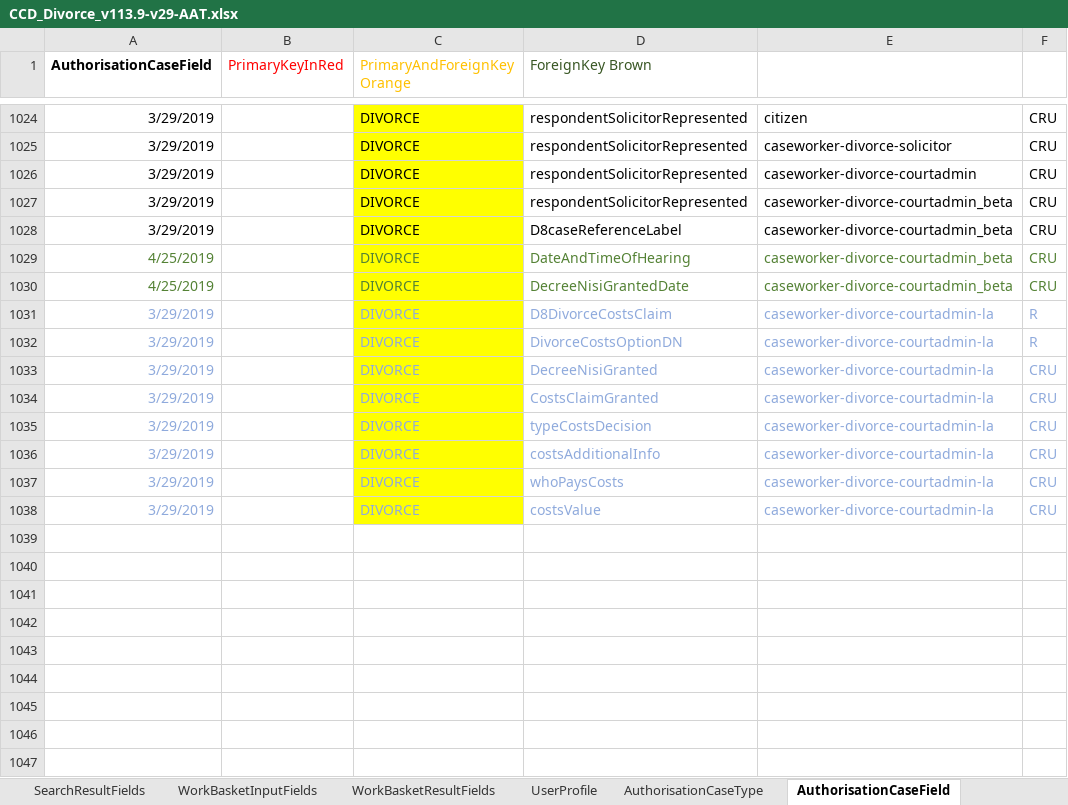
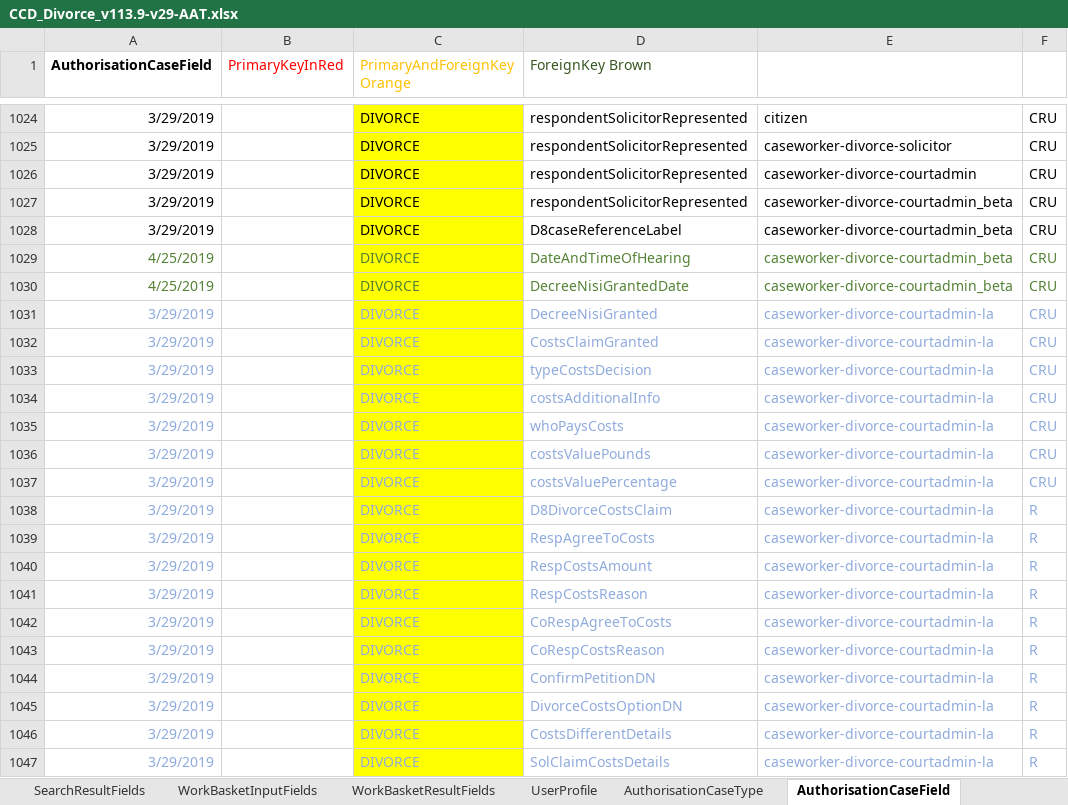
Before and after one commit to FeatureToggleStudy/div-case-orchestration-service, an Excel workbook: CCD_Divorce_v113.9-v29-AAT.xlsx, sheet AuthorisationCaseField, drawn as a sheet; only a part is shown, gaps mark what is left out; values as stored, in another font and other column widths than the file's, no borders; conditional formats not drawn; addresses are those after the commit; the diff names each change by its address in the sheet, - before the commit and + after, or states it on an @@ line.

```diff
--- a/CCD_Divorce_v113.9-v29-AAT.xlsx (sheet AuthorisationCaseField)
+++ b/CCD_Divorce_v113.9-v29-AAT.xlsx (sheet AuthorisationCaseField)
-D1036 (ForeignKey Brown): costsValue
+D1036 (ForeignKey Brown): costsValuePounds
+row 1037: 3/29/2019 |  | DIVORCE | costsValuePercentage | caseworker-divorce-courtadmin-la | CRU
@@ row 1031 moved to row 1038: 3/29/2019 @@
+row 1039: 3/29/2019 |  | DIVORCE | RespAgreeToCosts | caseworker-divorce-courtadmin-la | R
+row 1040: 3/29/2019 |  | DIVORCE | RespCostsAmount | caseworker-divorce-courtadmin-la | R
+row 1041: 3/29/2019 |  | DIVORCE | RespCostsReason | caseworker-divorce-courtadmin-la | R
+row 1042: 3/29/2019 |  | DIVORCE | CoRespAgreeToCosts | caseworker-divorce-courtadmin-la | R
+row 1043: 3/29/2019 |  | DIVORCE | CoRespCostsReason | caseworker-divorce-courtadmin-la | R
+row 1044: 3/29/2019 |  | DIVORCE | ConfirmPetitionDN | caseworker-divorce-courtadmin-la | R
@@ row 1032 moved to row 1045: 3/29/2019 @@
+row 1046: 3/29/2019 |  | DIVORCE | CostsDifferentDetails | caseworker-divorce-courtadmin-la | R
+row 1047: 3/29/2019 |  | DIVORCE | SolClaimCostsDetails | caseworker-divorce-courtadmin-la | R
```
Also changed, not shown: sheet CaseEventToFields, sheet CaseField.
